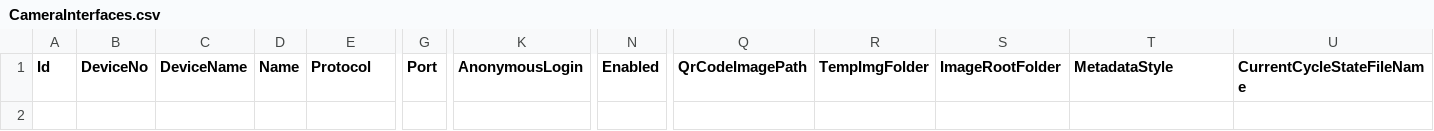
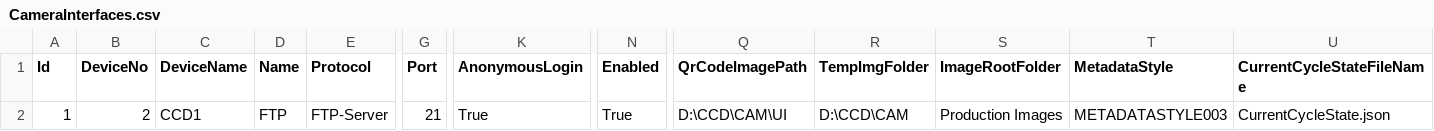
Before and after one commit to santsharan-adm/Vertex, a CSV file: IPCSoftwares/IPCSoftware.app/Data/CameraInterfaces.csv, drawn as a sheet; only a part is shown, gaps mark what is left out; rows hold the shown columns only; the diff names each change by its address in the sheet, - before the commit and + after, or states it on an @@ line.

```diff
--- a/IPCSoftwares/IPCSoftware.app/Data/CameraInterfaces.csv
+++ b/IPCSoftwares/IPCSoftware.app/Data/CameraInterfaces.csv
+row 2: 1 | 2 | CCD1 | FTP | FTP-Server | 21 | True | True | D:\CCD\CAM\UI | D:\CCD\CAM | Production Images | METADATASTYLE003 | CurrentCycleState.json
```
Also changed, not shown: 6 other files.
